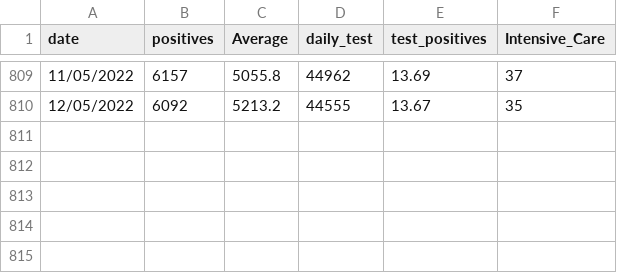
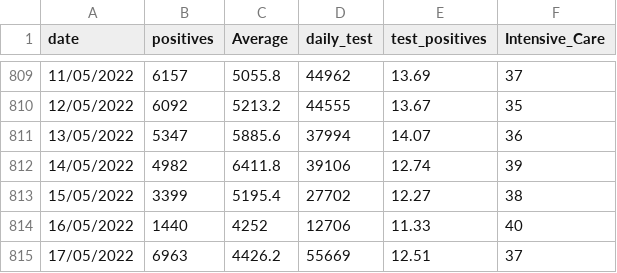
Before and after one commit to royeredouardunive/Covid19, a CSV file: Lombardia.csv, drawn as a sheet; only a part is shown, gaps mark what is left out; the diff names each change by its address in the sheet, - before the commit and + after, or states it on an @@ line.

Commit message:
Daily Update

```diff
--- a/Lombardia.csv
+++ b/Lombardia.csv
+row 811: 13/05/2022 | 5347 | 5885.6 | 37994 | 14.07 | 36
+row 812: 14/05/2022 | 4982 | 6411.8 | 39106 | 12.74 | 39
+row 813: 15/05/2022 | 3399 | 5195.4 | 27702 | 12.27 | 38
+row 814: 16/05/2022 | 1440 | 4252 | 12706 | 11.33 | 40
+row 815: 17/05/2022 | 6963 | 4426.2 | 55669 | 12.51 | 37
```
Also changed, not shown: Campania.csv, Lazio.csv, 18 other files.
